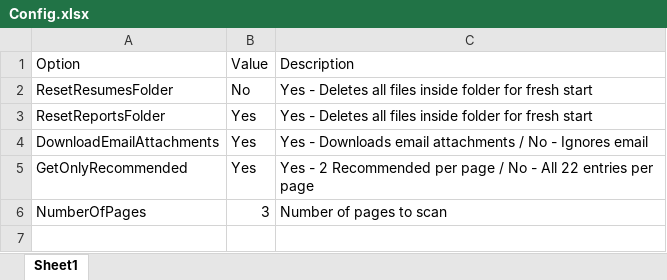
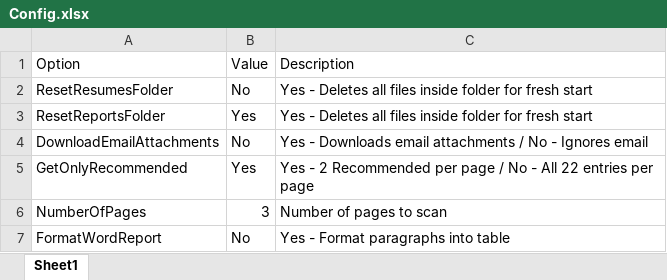
Before and after one commit to lambda100/sct9-diamond-proj2, an Excel workbook: input/Config.xlsx, sheet Sheet1, drawn as a sheet; values as stored, in another font and other column widths than the file's, no borders; the diff names each change by its address in the sheet, - before the commit and + after, or states it on an @@ line.

```diff
--- a/input/Config.xlsx (sheet Sheet1)
+++ b/input/Config.xlsx (sheet Sheet1)
-B4: Yes
+B4: No
+row 7: FormatWordReport | No | Yes - Format paragraphs into table
```
Also changed, not shown: output/Report.xlsx, 25 other files.
